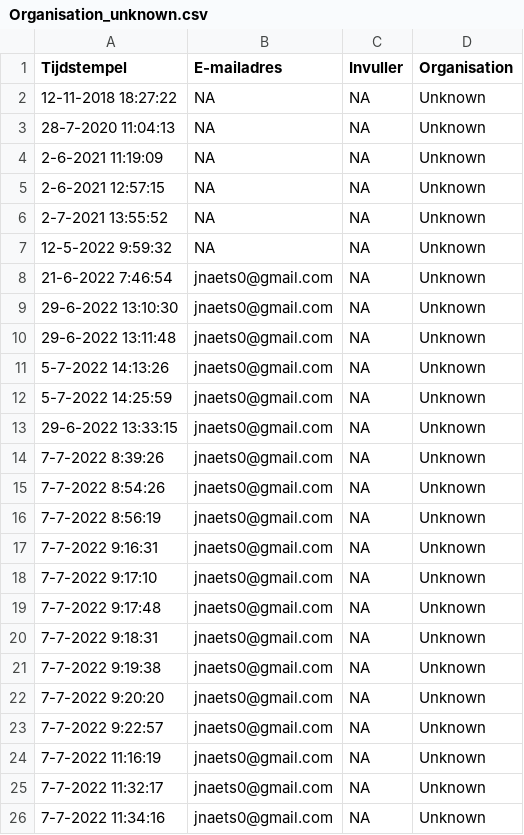
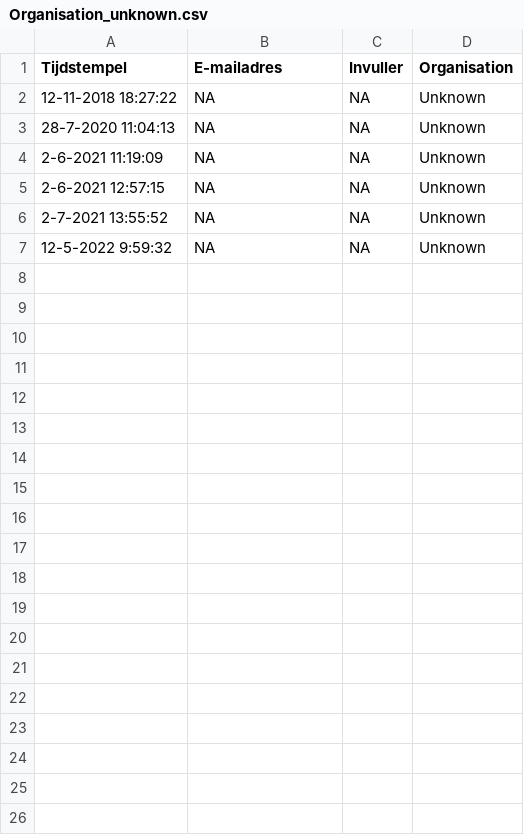
Before and after one commit to inbo/sk-analyse, a CSV file: interim/Organisation_unknown.csv, drawn as a sheet; only a part is shown; the diff covers the shown part only; the diff names each change by its address in the sheet, - before the commit and + after, or states it on an @@ line.

```diff
--- a/interim/Organisation_unknown.csv
+++ b/interim/Organisation_unknown.csv
-row 8: 21-6-2022 7:46:54 | jnaets0@gmail.com | NA | Unknown
-row 9: 29-6-2022 13:10:30 | jnaets0@gmail.com | NA | Unknown
-row 10: 29-6-2022 13:11:48 | jnaets0@gmail.com | NA | Unknown
-row 11: 5-7-2022 14:13:26 | jnaets0@gmail.com | NA | Unknown
-row 12: 5-7-2022 14:25:59 | jnaets0@gmail.com | NA | Unknown
-row 13: 29-6-2022 13:33:15 | jnaets0@gmail.com | NA | Unknown
-row 14: 7-7-2022 8:39:26 | jnaets0@gmail.com | NA | Unknown
-row 15: 7-7-2022 8:54:26 | jnaets0@gmail.com | NA | Unknown
-row 16: 7-7-2022 8:56:19 | jnaets0@gmail.com | NA | Unknown
-row 17: 7-7-2022 9:16:31 | jnaets0@gmail.com | NA | Unknown
-row 18: 7-7-2022 9:17:10 | jnaets0@gmail.com | NA | Unknown
-row 19: 7-7-2022 9:17:48 | jnaets0@gmail.com | NA | Unknown
-row 20: 7-7-2022 9:18:31 | jnaets0@gmail.com | NA | Unknown
-row 21: 7-7-2022 9:19:38 | jnaets0@gmail.com | NA | Unknown
-row 22: 7-7-2022 9:20:20 | jnaets0@gmail.com | NA | Unknown
-row 23: 7-7-2022 9:22:57 | jnaets0@gmail.com | NA | Unknown
-row 24: 7-7-2022 11:16:19 | jnaets0@gmail.com | NA | Unknown
-row 25: 7-7-2022 11:32:17 | jnaets0@gmail.com | NA | Unknown
-row 26: 7-7-2022 11:34:16 | jnaets0@gmail.com | NA | Unknown
```
Also changed, not shown: 14 removed rows elsewhere in this file, 3 other files.
